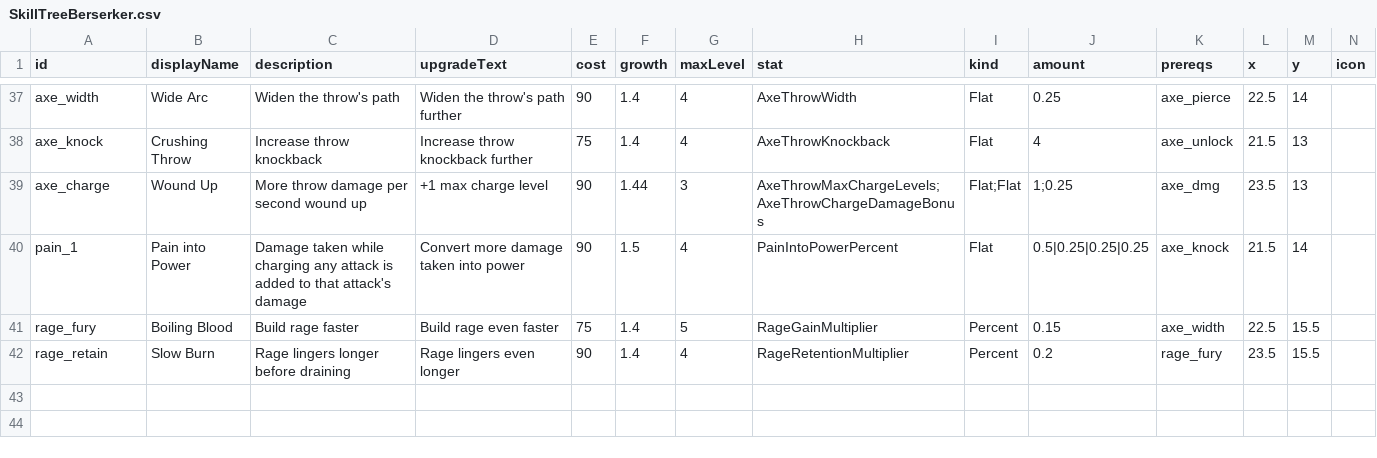
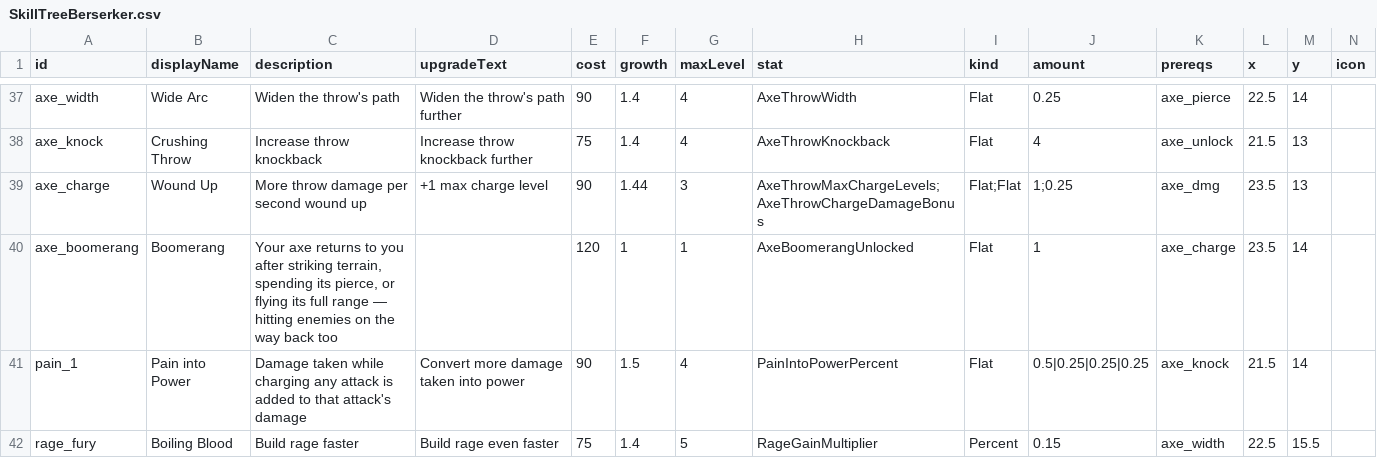
Before and after one commit to Serinoxxx/Bladehold, a CSV file: Assets/Bladehold/Config/SkillTreeBerserker.csv, drawn as a sheet; only a part is shown, gaps mark what is left out; the shorter side is filled out with more unchanged rows; rows hold the shown columns only; the diff names each change by its address in the sheet, - before the commit and + after, or states it on an @@ line.

```diff
--- a/Assets/Bladehold/Config/SkillTreeBerserker.csv
+++ b/Assets/Bladehold/Config/SkillTreeBerserker.csv
+row 40: axe_boomerang | Boomerang | Your axe returns to you after striking terrain, spending its pierce, or flying its full range — hitting enemies on the way back too |  | 120 | 1 | 1 | AxeBoomerangUnlocked | Flat | 1 | axe_charge | 23.5 | 14
```
Also changed, not shown: 4 other files.
